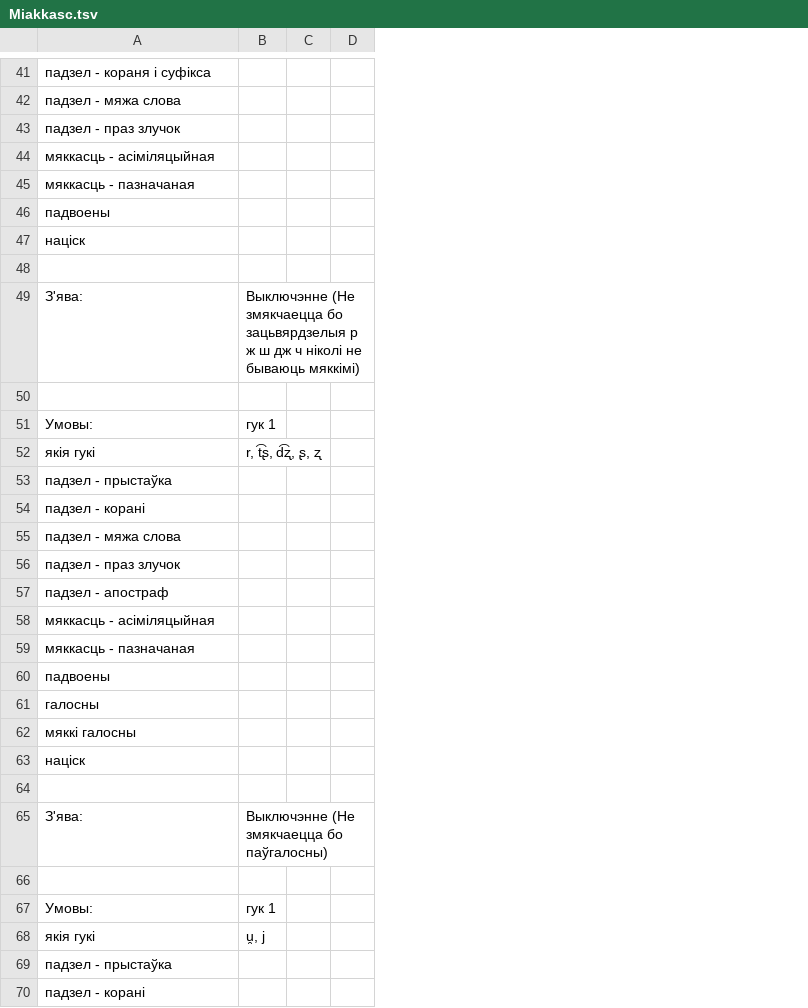
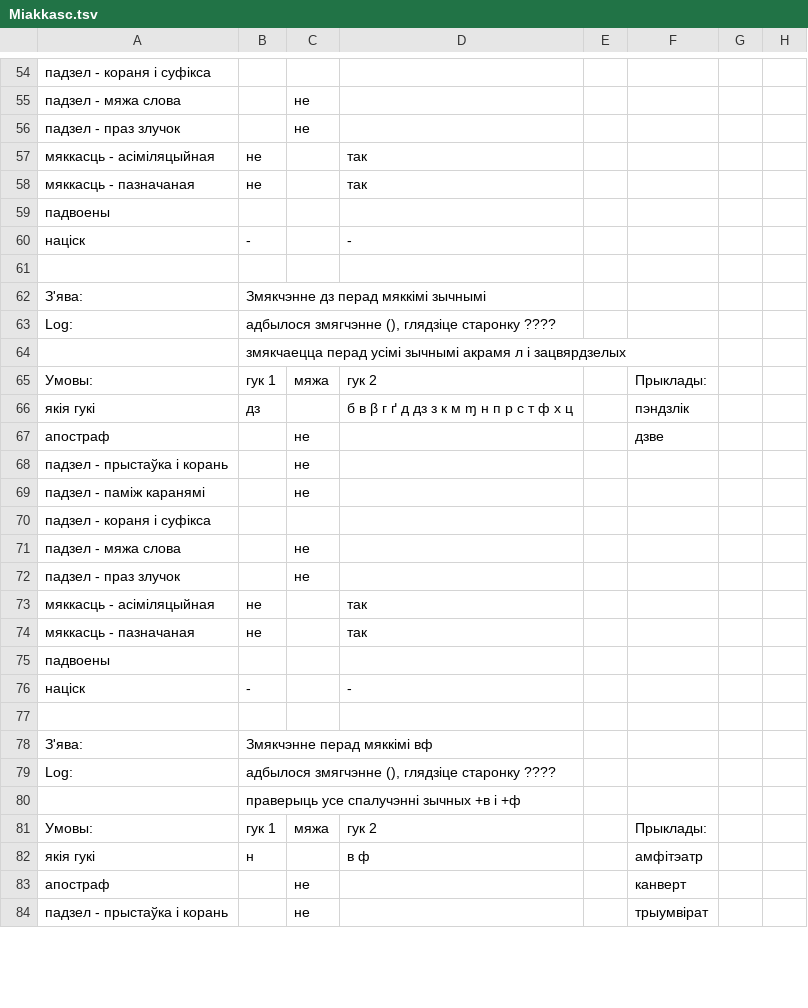
Before and after one commit to Belarus/BelG2P, a TSV file: src/Miakkasc.tsv, drawn as a sheet; only a part is shown, gaps mark what is left out; removed rows and columns are numbered as before the commit, all else as after; the diff covers the shown part only; the diff names each change by its address in the sheet, - before the commit and + after, or states it on an @@ line.

```diff
--- a/src/Miakkasc.tsv
+++ b/src/Miakkasc.tsv
-column C, empty
-column D, empty
+column C, rows 55-56: не | не; rows 65-68: мяжа |  | не | не; rows 71-72: не | не; rows 81-84: мяжа |  | не | не
+column D, rows 57-60: так | так |  | -; rows 65-66: гук 2 | б в β г ґ д дз з к м ɱ н п р с т ф х ц; rows 73-76: так | так |  | -; rows 81-82: гук 2 | в ф
+column E, empty
+column F, rows 65-67: Прыклады: | пэндзлік | дзве; rows 81-84: Прыклады: | амфітэатр | канверт | трыумвірат
+column G, empty
+column H, empty
-B57:B58: (empty)
+B57:B58: не
-B60: (empty)
+B60: -
-B62: Выключэнне (Не змякчаецца бо зацьвярдзелыя р ж ш дж ч ніколі не бываюць мяккімі)
+B62: Змякчэнне дз перад мяккімі зычнымі
-row 63: (empty)
+row 63: Log: | адбылося змягчэнне (), глядзіце старонку ????
+row 64:  | змякчаецца перад усімі зычнымі акрамя л і зацвярдзелых
-B66: r, t͡ʂ, d͡ʐ, ʂ, ʐ
+B66: дз
-A67: падзел - прыстаўка
+A67: апостраф
-A68: падзел - корані
+A68: падзел - прыстаўка і корань
+row 69: падзел - паміж каранямі |  | не
+row 70: падзел - кораня і суфікса
-row 57: падзел - апостраф
-B73:B74: (empty)
+B73:B74: не
-row 61: галосны
-row 62: мяккі галосны
-B76: (empty)
+B76: -
-B78: Выключэнне (Не змякчаецца бо паўгалосны)
+B78: Змякчэнне перад мяккімі вф
-row 79: (empty)
+row 79: Log: | адбылося змягчэнне (), глядзіце старонку ????
+row 80:  | праверыць усе спалучэнні зычных +в і +ф
-B82: u̯, j
+B82: н
-A83: падзел - прыстаўка
+A83: апостраф
-A84: падзел - корані
+A84: падзел - прыстаўка і корань
```
Also changed, not shown: 16 added rows, 4 removed rows and 14 edited cells elsewhere in this file, src/AhlusennieAzvancennie.tsv, src/Prypadabniennie.tsv, 6 other files.
